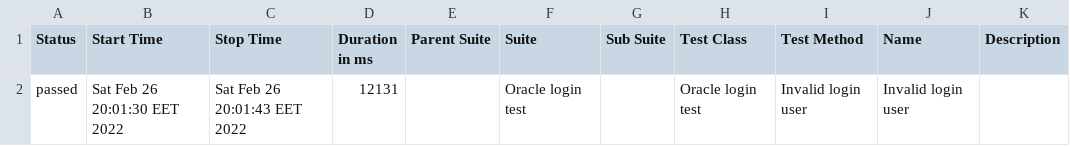
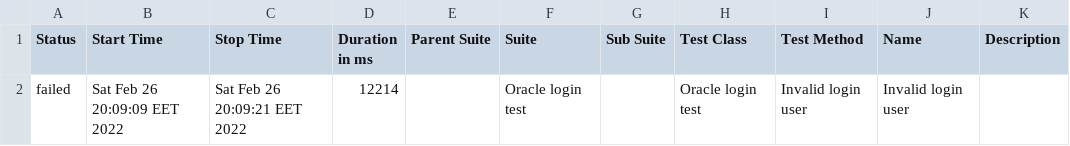
Before and after one commit to ZaneZJ/Software_Testing, a CSV file: allure-report/data/suites.csv, drawn as a sheet.

```diff
--- a/allure-report/data/suites.csv
+++ b/allure-report/data/suites.csv
@@ -1,2 +1,2 @@
 "Status","Start Time","Stop Time","Duration in ms","Parent Suite","Suite","Sub Suite","Test Class","Test Method","Name","Description"
-"passed","Sat Feb 26 20:01:30 EET 2022","Sat Feb 26 20:01:43 EET 2022","12131","","Oracle login test","","Oracle login test","Invalid login user","Invalid login user",""
+"failed","Sat Feb 26 20:09:09 EET 2022","Sat Feb 26 20:09:21 EET 2022","12214","","Oracle login test","","Oracle login test","Invalid login user","Invalid login user",""
```
Also changed, not shown: 47 other files.
